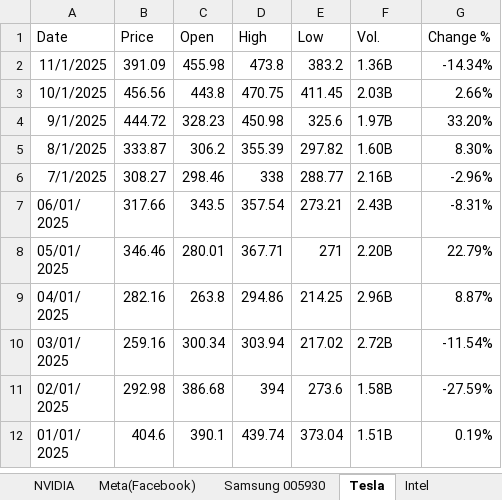
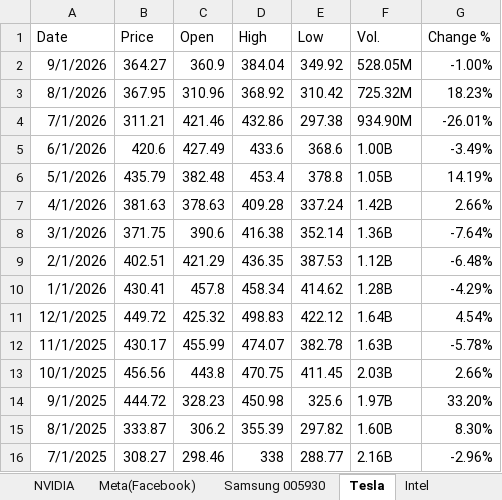
Before and after one commit to narangan0118-eng/my-code, an Excel workbook: data10com.xlsx, sheet Tesla, drawn as a sheet; only a part is shown; the shorter side is filled out with more unchanged rows; values as stored, in another font and other column widths than the file's, no borders; addresses are those after the commit; the diff names each change by its address in the sheet, - before the commit and + after, or states it on an @@ line.

```diff
--- a/data10com.xlsx (sheet Tesla)
+++ b/data10com.xlsx (sheet Tesla)
+row 2: 9/1/2026 | 364.27 | 360.9 | 384.04 | 349.92 | 528.05M | -1.00%
+row 3: 8/1/2026 | 367.95 | 310.96 | 368.92 | 310.42 | 725.32M | 18.23%
+row 4: 7/1/2026 | 311.21 | 421.46 | 432.86 | 297.38 | 934.90M | -26.01%
+row 5: 6/1/2026 | 420.6 | 427.49 | 433.6 | 368.6 | 1.00B | -3.49%
+row 6: 5/1/2026 | 435.79 | 382.48 | 453.4 | 378.8 | 1.05B | 14.19%
+row 7: 4/1/2026 | 381.63 | 378.63 | 409.28 | 337.24 | 1.42B | 2.66%
+row 8: 3/1/2026 | 371.75 | 390.6 | 416.38 | 352.14 | 1.36B | -7.64%
+row 9: 2/1/2026 | 402.51 | 421.29 | 436.35 | 387.53 | 1.12B | -6.48%
+row 10: 1/1/2026 | 430.41 | 457.8 | 458.34 | 414.62 | 1.28B | -4.29%
+row 11: 12/1/2025 | 449.72 | 425.32 | 498.83 | 422.12 | 1.64B | 4.54%
-B12 (Price): 391.09
+B12 (Price): 430.17
-C12 (Open): 455.98
+C12 (Open): 455.99
-D12 (High): 473.8
+D12 (High): 474.07
-E12 (Low): 383.2
+E12 (Low): 382.78
-F12 (Vol.): 1.36B
+F12 (Vol.): 1.63B
-G12 (Change %): -14.34%
+G12 (Change %): -5.78%
```
Also changed, not shown: sheet close, sheet NVIDIA, sheet Intel, sheet Google, sheet Amazon, sheet Apple, 4 more sheets, other sheet tabs, formulas that keep their value, Ledoit_Wolf_Results.xlsx, 8 other files.
